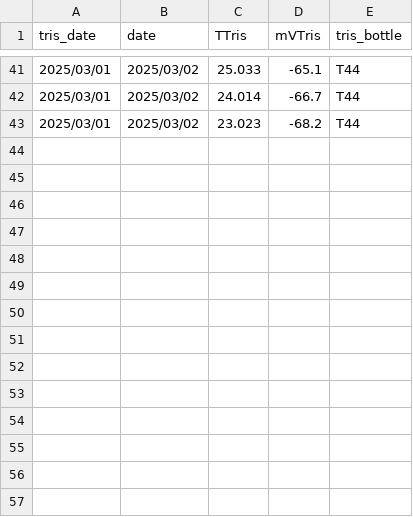
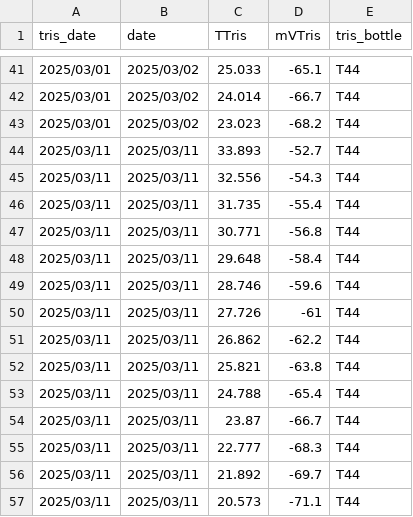
Before and after one commit to micachapuis/HawaiiTidepools, a CSV file: Test Sampling/Data/tris_calibration.csv, drawn as a sheet; only a part is shown, gaps mark what is left out; the diff names each change by its address in the sheet, - before the commit and + after, or states it on an @@ line.

```diff
--- a/Test Sampling/Data/tris_calibration.csv
+++ b/Test Sampling/Data/tris_calibration.csv
+row 44: 2025/03/11 | 2025/03/11 | 33.893 | -52.7 | T44
+row 45: 2025/03/11 | 2025/03/11 | 32.556 | -54.3 | T44
+row 46: 2025/03/11 | 2025/03/11 | 31.735 | -55.4 | T44
+row 47: 2025/03/11 | 2025/03/11 | 30.771 | -56.8 | T44
+row 48: 2025/03/11 | 2025/03/11 | 29.648 | -58.4 | T44
+row 49: 2025/03/11 | 2025/03/11 | 28.746 | -59.6 | T44
+row 50: 2025/03/11 | 2025/03/11 | 27.726 | -61 | T44
+row 51: 2025/03/11 | 2025/03/11 | 26.862 | -62.2 | T44
+row 52: 2025/03/11 | 2025/03/11 | 25.821 | -63.8 | T44
+row 53: 2025/03/11 | 2025/03/11 | 24.788 | -65.4 | T44
+row 54: 2025/03/11 | 2025/03/11 | 23.87 | -66.7 | T44
+row 55: 2025/03/11 | 2025/03/11 | 22.777 | -68.3 | T44
+row 56: 2025/03/11 | 2025/03/11 | 21.892 | -69.7 | T44
+row 57: 2025/03/11 | 2025/03/11 | 20.573 | -71.1 | T44
```
Also changed, not shown: Test Sampling/Data/pHSlope.csv, Test Sampling/Data/tidepool_chemistry.csv, 15 other files.
